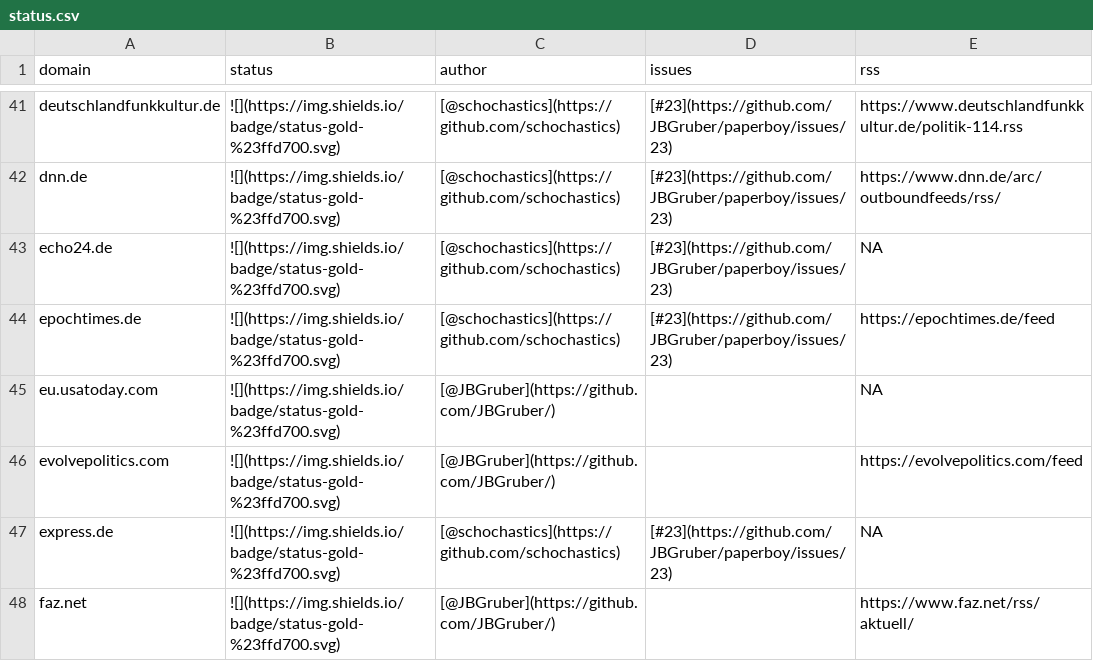
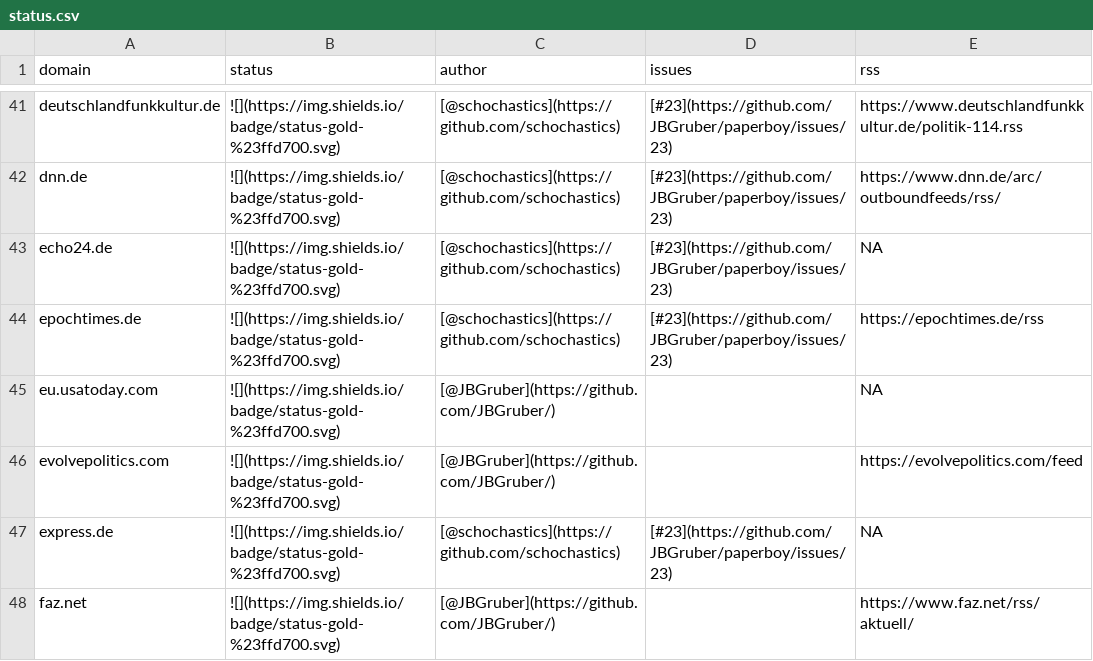
Before and after one commit to JBGruber/paperboy, a CSV file: inst/status.csv, drawn as a sheet; only a part is shown, gaps mark what is left out.

Commit message:
fix: repair parser for epochtimes.de

```diff
--- a/inst/status.csv
+++ b/inst/status.csv
@@ -43,3 +43,3 @@
 "echo24.de","![](https://img.shields.io/badge/status-gold-%23ffd700.svg)","[@schochastics](https://github.com/schochastics)","[#23](https://github.com/JBGruber/paperboy/issues/23)",NA
-"epochtimes.de","![](https://img.shields.io/badge/status-gold-%23ffd700.svg)","[@schochastics](https://github.com/schochastics)","[#23](https://github.com/JBGruber/paperboy/issues/23)","https://epochtimes.de/feed"
+"epochtimes.de","![](https://img.shields.io/badge/status-gold-%23ffd700.svg)","[@schochastics](https://github.com/schochastics)","[#23](https://github.com/JBGruber/paperboy/issues/23)","https://epochtimes.de/rss"
 "eu.usatoday.com","![](https://img.shields.io/badge/status-gold-%23ffd700.svg)","[@JBGruber](https://github.com/JBGruber/)","",NA
```
Also changed, not shown: 1 other file.
